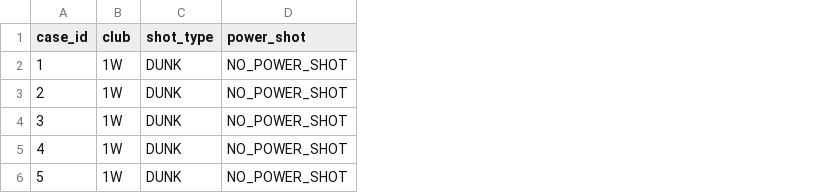
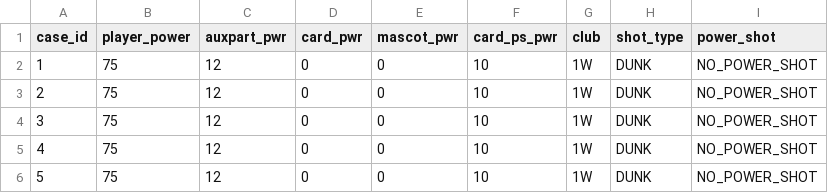
Before and after one commit to felipeallage/pangya-shot-physics, a CSV file: data/validation_cases.csv, drawn as a sheet; only a part is shown; the diff names each change by its address in the sheet, - before the commit and + after, or states it on an @@ line.

```diff
--- a/data/validation_cases.csv
+++ b/data/validation_cases.csv
+column B (player_power), rows 2-6: all 75
+column C (auxpart_pwr), rows 2-6: all 12
+column D (card_pwr), rows 2-6: all 0
+column E (mascot_pwr), rows 2-6: all 0
+column F (card_ps_pwr), rows 2-6: all 10
```
Also changed, not shown: 4 other files.
